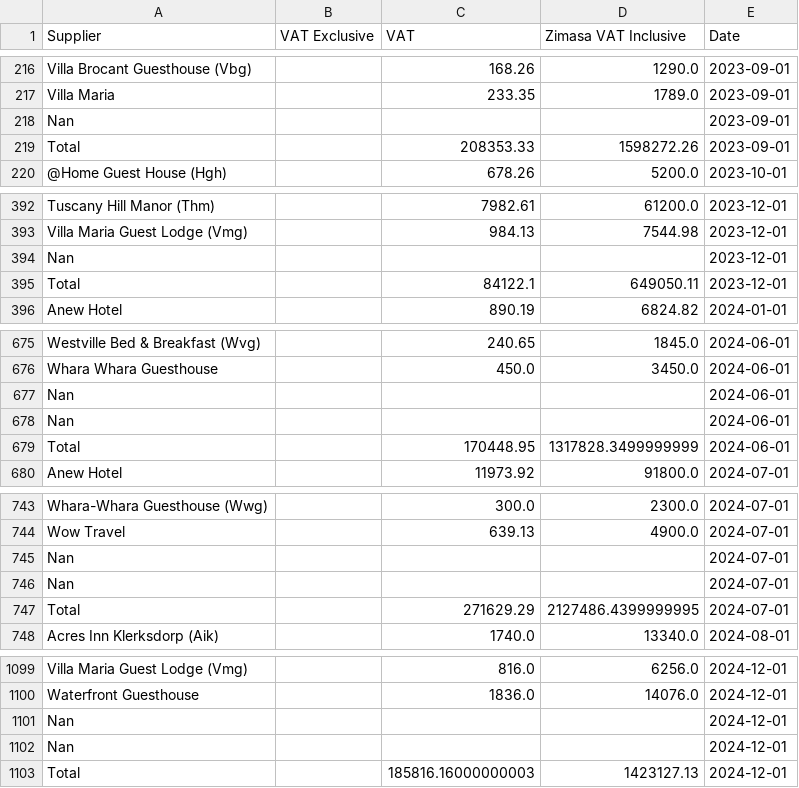
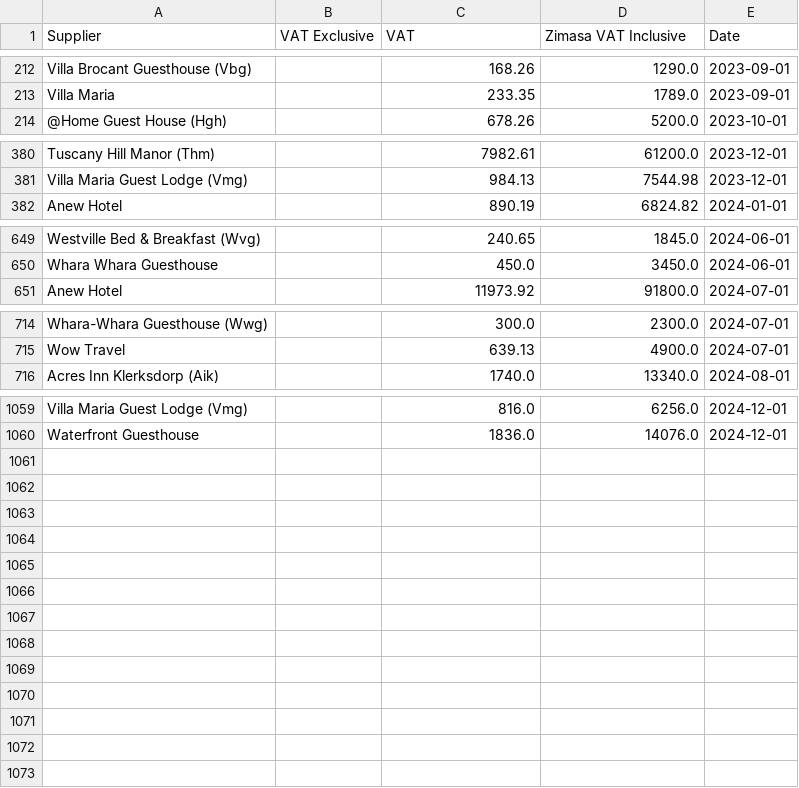
Before and after one commit to helperzhou/time-series-prophet, a CSV file: data.csv, drawn as a sheet; only a part is shown, gaps mark what is left out; the diff covers the shown part only; the diff names each change by its address in the sheet, - before the commit and + after, or states it on an @@ line.

```diff
--- a/data.csv
+++ b/data.csv
-row 218: Nan |  |  |  | 2023-09-01
-row 219: Total |  | 208353.33 | 1598272.26 | 2023-09-01
-row 394: Nan |  |  |  | 2023-12-01
-row 395: Total |  | 84122.1 | 649050.11 | 2023-12-01
-row 677: Nan |  |  |  | 2024-06-01
-row 678: Nan |  |  |  | 2024-06-01
-row 679: Total |  | 170448.95 | 1317828.3499999999 | 2024-06-01
-row 745: Nan |  |  |  | 2024-07-01
-row 746: Nan |  |  |  | 2024-07-01
-row 747: Total |  | 271629.29 | 2127486.4399999995 | 2024-07-01
-row 1101: Nan |  |  |  | 2024-12-01
-row 1102: Nan |  |  |  | 2024-12-01
-row 1103: Total |  | 185816.16000000003 | 1423127.13 | 2024-12-01
```
Also changed, not shown: 30 removed rows elsewhere in this file.
